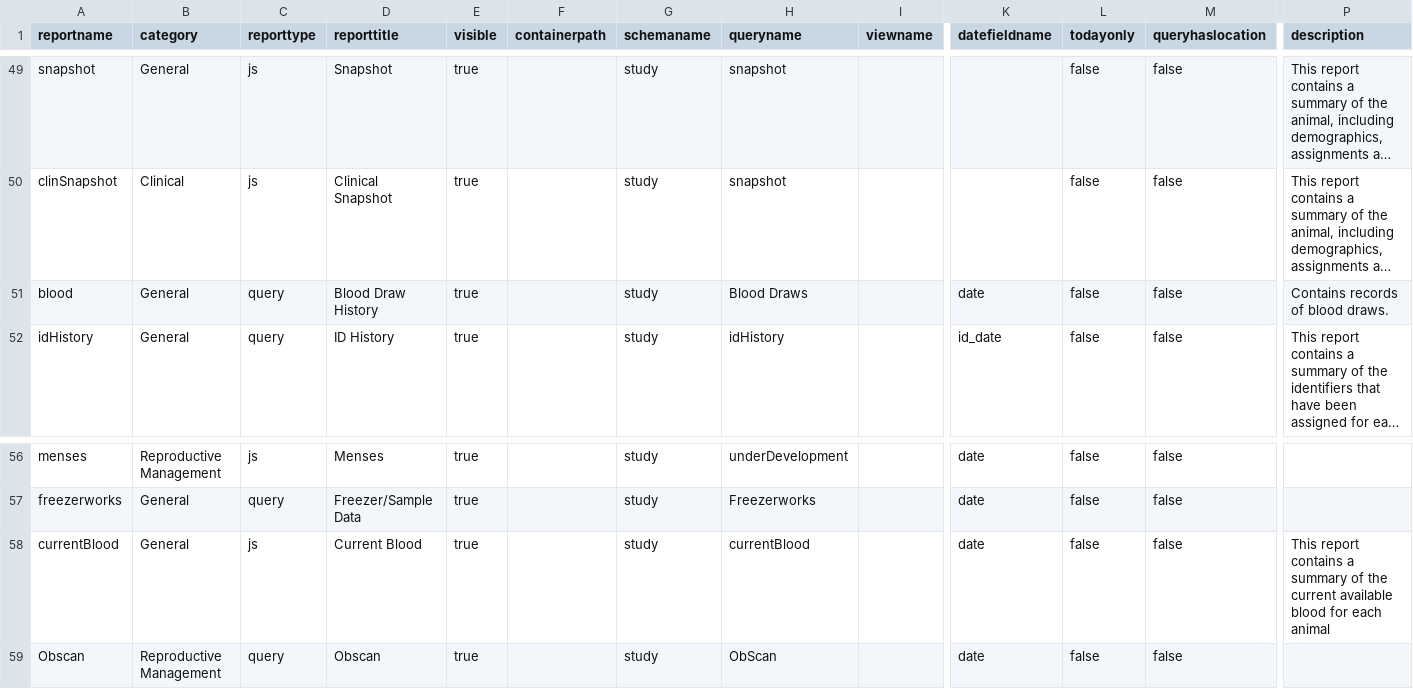
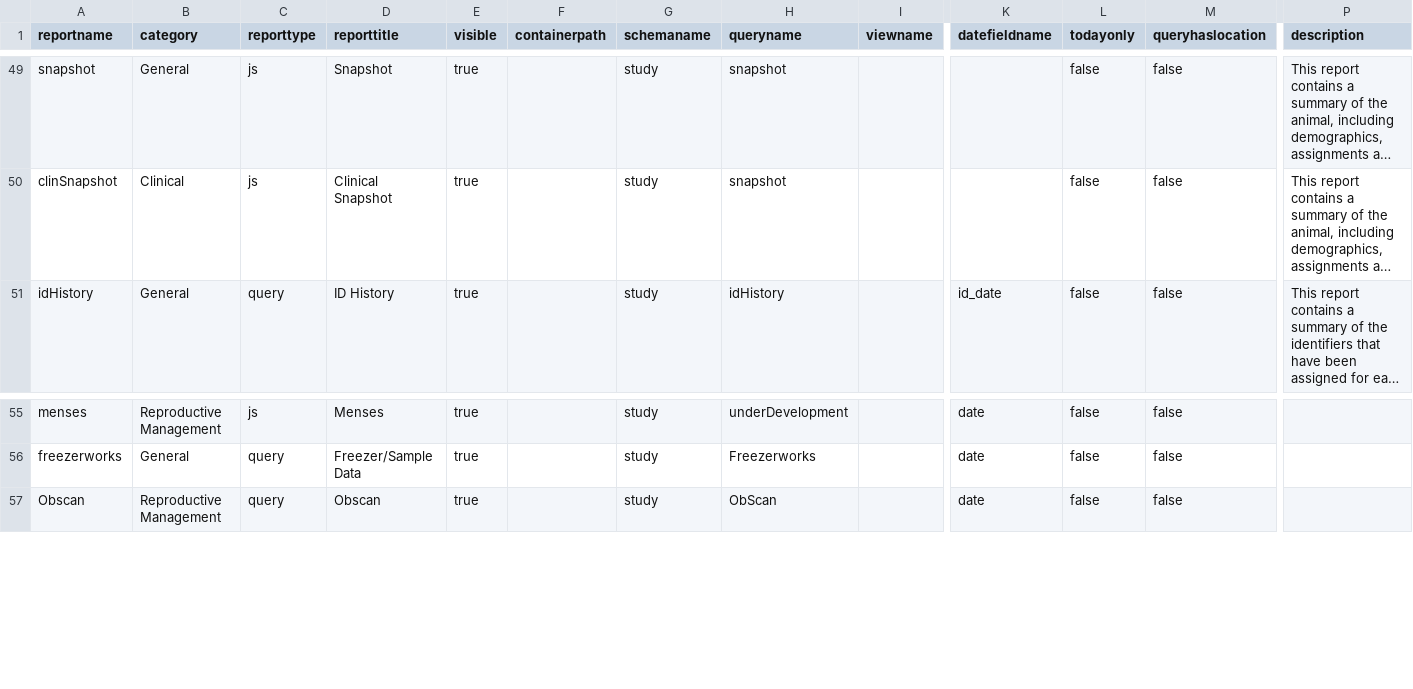
Before and after one commit to LabKey/snprcEHRModules, a TSV file: snprc_ehr/resources/data/reports.tsv, drawn as a sheet; only a part is shown, gaps mark what is left out; long unchanged cells end in …; rows hold the shown columns only; the diff names each change by its address in the sheet, - before the commit and + after, or states it on an @@ line.

Commit message:
Remove blood dataset and associated report from reports.tsv

```diff
--- a/snprc_ehr/resources/data/reports.tsv
+++ b/snprc_ehr/resources/data/reports.tsv
-row 51: blood | General | query | Blood Draw History | true |  | study | Blood Draws |  | date | false | false | Contains records of blood draws.
-row 58: currentBlood | General | js | Current Blood | true |  | study | currentBlood |  | date | false | false | This report contains a summary of the current available blood for each animal
```
Also changed, not shown: 1 other file.
